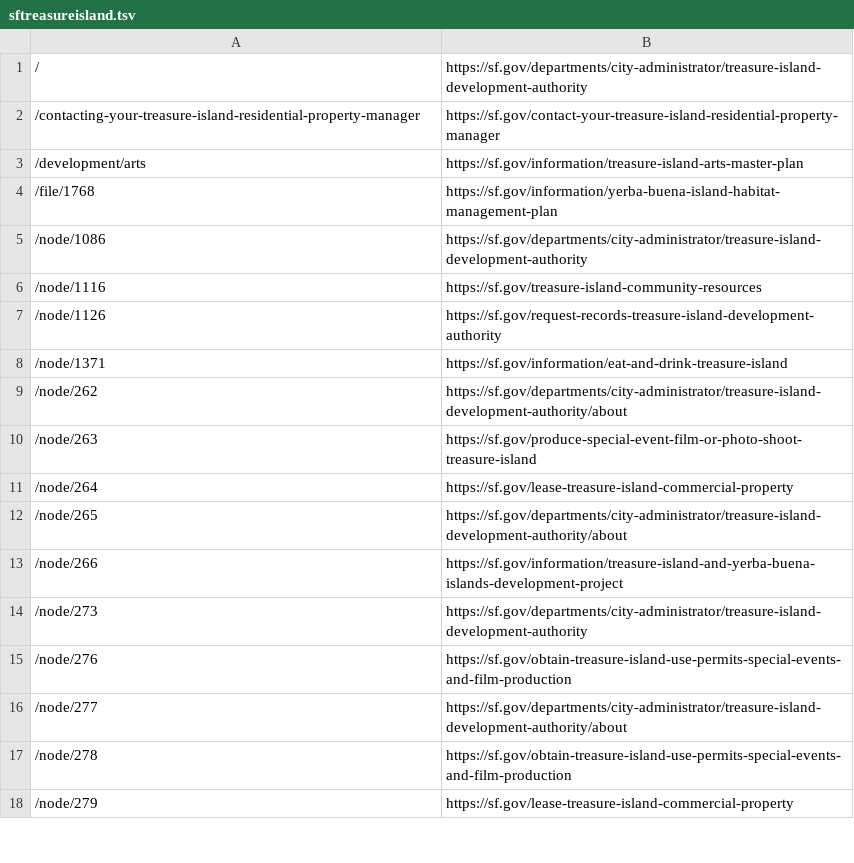
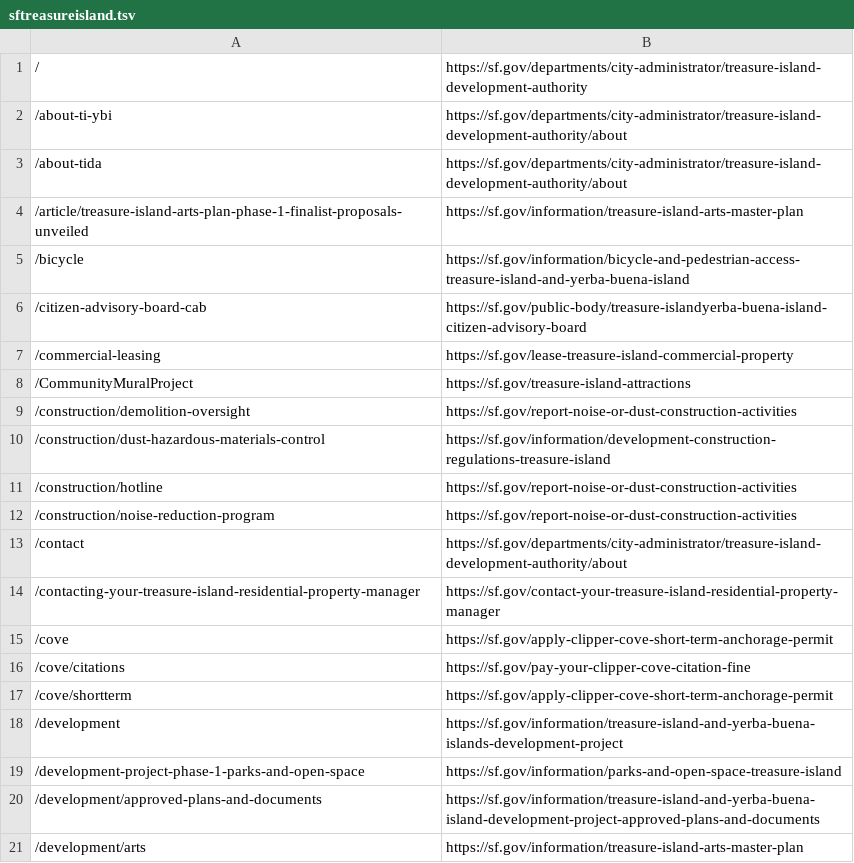
Before and after one commit to SFDigitalServices/archive, a TSV file: config/sites/sftreasureisland/sftreasureisland.tsv, drawn as a sheet; only a part is shown; the shorter side is filled out with more unchanged rows; the diff covers the shown part only; the diff names each change by its address in the sheet, - before the commit and + after, or states it on an @@ line.

```diff
--- a/config/sites/sftreasureisland/sftreasureisland.tsv
+++ b/config/sites/sftreasureisland/sftreasureisland.tsv
+row 2: /about-ti-ybi | https://sf.gov/departments/city-administrator/treasure-island-development-authority/about
+row 3: /about-tida | https://sf.gov/departments/city-administrator/treasure-island-development-authority/about
+row 4: /article/treasure-island-arts-plan-phase-1-finalist-proposals-unveiled | https://sf.gov/information/treasure-island-arts-master-plan
+row 5: /bicycle | https://sf.gov/information/bicycle-and-pedestrian-access-treasure-island-and-yerba-buena-island
+row 6: /citizen-advisory-board-cab | https://sf.gov/public-body/treasure-islandyerba-buena-island-citizen-advisory-board
+row 7: /commercial-leasing | https://sf.gov/lease-treasure-island-commercial-property
+row 8: /CommunityMuralProject | https://sf.gov/treasure-island-attractions
+row 9: /construction/demolition-oversight | https://sf.gov/report-noise-or-dust-construction-activities
+row 10: /construction/dust-hazardous-materials-control | https://sf.gov/information/development-construction-regulations-treasure-island
+row 11: /construction/hotline | https://sf.gov/report-noise-or-dust-construction-activities
+row 12: /construction/noise-reduction-program | https://sf.gov/report-noise-or-dust-construction-activities
+row 13: /contact | https://sf.gov/departments/city-administrator/treasure-island-development-authority/about
+row 15: /cove | https://sf.gov/apply-clipper-cove-short-term-anchorage-permit
+row 16: /cove/citations | https://sf.gov/pay-your-clipper-cove-citation-fine
+row 17: /cove/shortterm | https://sf.gov/apply-clipper-cove-short-term-anchorage-permit
+row 18: /development | https://sf.gov/information/treasure-island-and-yerba-buena-islands-development-project
+row 19: /development-project-phase-1-parks-and-open-space | https://sf.gov/information/parks-and-open-space-treasure-island
+row 20: /development/approved-plans-and-documents | https://sf.gov/information/treasure-island-and-yerba-buena-island-development-project-approved-plans-and-documents
```
Also changed, not shown: 40 added rows elsewhere in this file.
